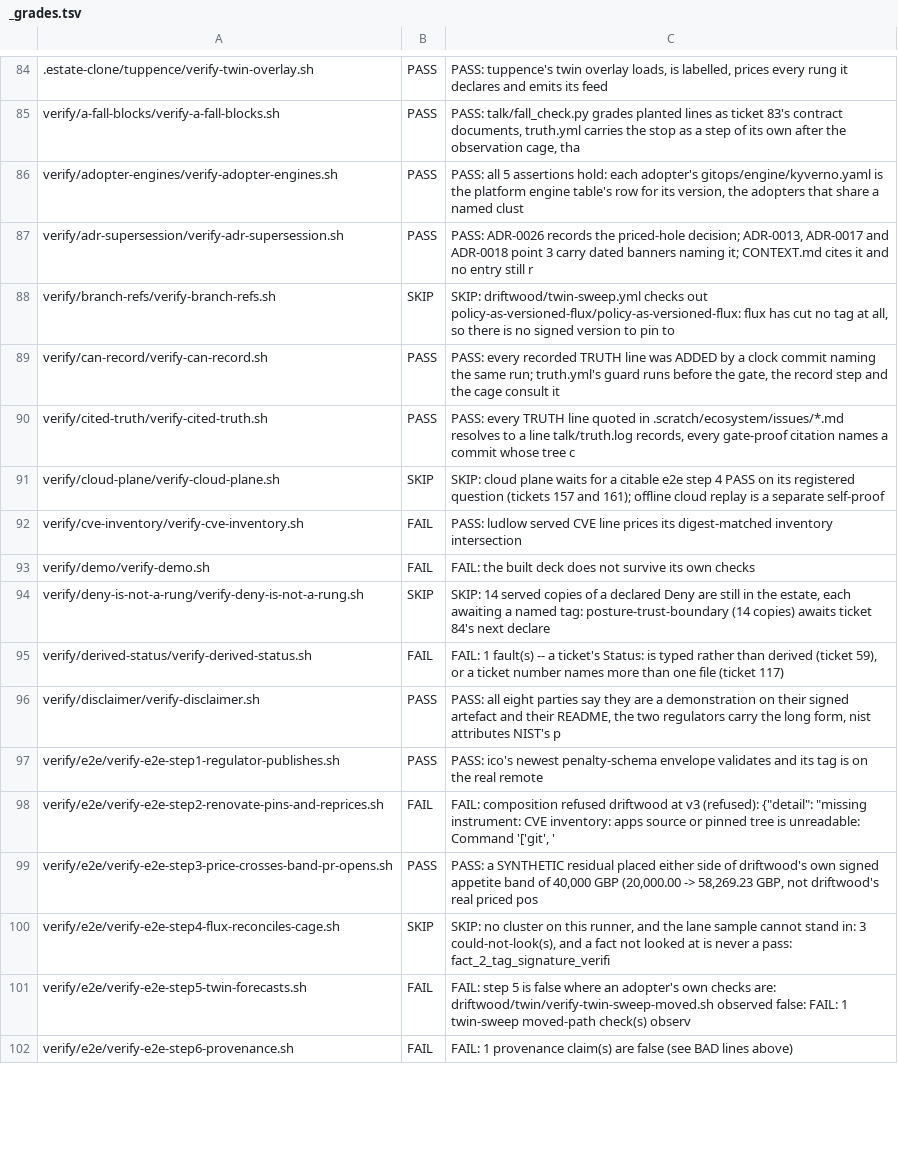
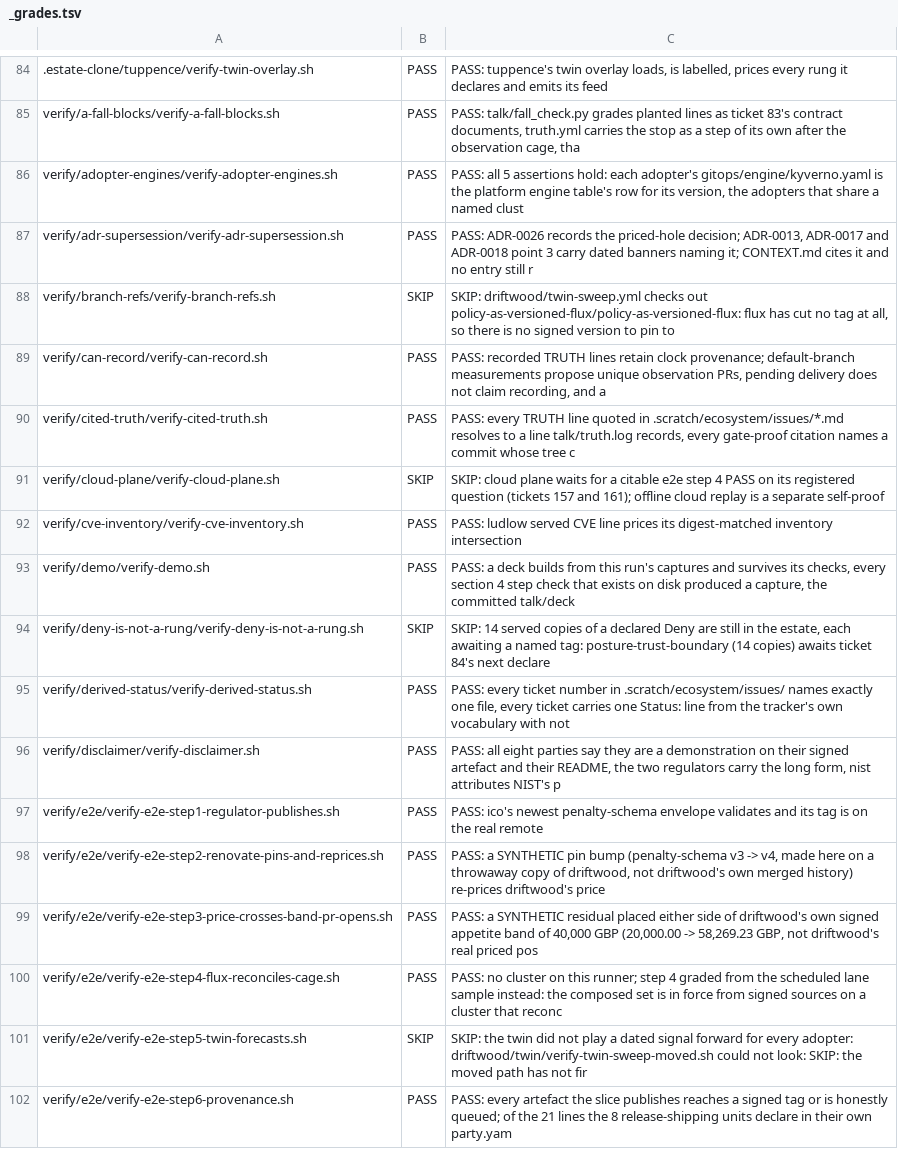
Before and after one commit to policy-as-versioned-flux/policy-as-versioned-flux, a TSV file: talk/captures/_grades.tsv, drawn as a sheet; only a part is shown, gaps mark what is left out; the diff covers the shown part only.

Commit message:
truth: record run 388 [skip ci]

```diff
--- a/talk/captures/_grades.tsv
+++ b/talk/captures/_grades.tsv
@@ -88,15 +88,15 @@ verify/adr-supersession/verify-adr-supersession.sh	PASS	PASS: ADR-0026 records t
 verify/branch-refs/verify-branch-refs.sh	SKIP	SKIP: driftwood/twin-sweep.yml checks out policy-as-versioned-flux/policy-as-versioned-flux: flux has cut no tag at all, so there is no signed version to pin to
-verify/can-record/verify-can-record.sh	PASS	PASS: every recorded TRUTH line was ADDED by a clock commit naming the same run; truth.yml's guard runs before the gate, the record step and the cage consult it
+verify/can-record/verify-can-record.sh	PASS	PASS: recorded TRUTH lines retain clock provenance; default-branch measurements propose unique observation PRs, pending delivery does not claim recording, and a
 verify/cited-truth/verify-cited-truth.sh	PASS	PASS: every TRUTH line quoted in .scratch/ecosystem/issues/*.md resolves to a line talk/truth.log records, every gate-proof citation names a commit whose tree c
 verify/cloud-plane/verify-cloud-plane.sh	SKIP	SKIP: cloud plane waits for a citable e2e step 4 PASS on its registered question (tickets 157 and 161); offline cloud replay is a separate self-proof
-verify/cve-inventory/verify-cve-inventory.sh	FAIL	PASS: ludlow served CVE line prices its digest-matched inventory intersection
-verify/demo/verify-demo.sh	FAIL	FAIL: the built deck does not survive its own checks
+verify/cve-inventory/verify-cve-inventory.sh	PASS	PASS: ludlow served CVE line prices its digest-matched inventory intersection
+verify/demo/verify-demo.sh	PASS	PASS: a deck builds from this run's captures and survives its checks, every section 4 step check that exists on disk produced a capture, the committed talk/deck
 verify/deny-is-not-a-rung/verify-deny-is-not-a-rung.sh	SKIP	SKIP: 14 served copies of a declared Deny are still in the estate, each awaiting a named tag: posture-trust-boundary (14 copies) awaits ticket 84's next declare
-verify/derived-status/verify-derived-status.sh	FAIL	FAIL: 1 fault(s) -- a ticket's Status: is typed rather than derived (ticket 59), or a ticket number names more than one file (ticket 117)
+verify/derived-status/verify-derived-status.sh	PASS	PASS: every ticket number in .scratch/ecosystem/issues/ names exactly one file, every ticket carries one Status: line from the tracker's own vocabulary with not
 verify/disclaimer/verify-disclaimer.sh	PASS	PASS: all eight parties say they are a demonstration on their signed artefact and their README, the two regulators carry the long form, nist attributes NIST's p
 verify/e2e/verify-e2e-step1-regulator-publishes.sh	PASS	PASS: ico's newest penalty-schema envelope validates and its tag is on the real remote
-verify/e2e/verify-e2e-step2-renovate-pins-and-reprices.sh	FAIL	FAIL: composition refused driftwood at v3 (refused): {"detail": "missing instrument: CVE inventory: apps source or pinned tree is unreadable: Command '['git', '
+verify/e2e/verify-e2e-step2-renovate-pins-and-reprices.sh	PASS	PASS: a SYNTHETIC pin bump (penalty-schema v3 -> v4, made here on a throwaway copy of driftwood, not driftwood's own merged history) re-prices driftwood's price
 verify/e2e/verify-e2e-step3-price-crosses-band-pr-opens.sh	PASS	PASS: a SYNTHETIC residual placed either side of driftwood's own signed appetite band of 40,000 GBP (20,000.00 -> 58,269.23 GBP, not driftwood's real priced pos
-verify/e2e/verify-e2e-step4-flux-reconciles-cage.sh	SKIP	SKIP: no cluster on this runner, and the lane sample cannot stand in: 3 could-not-look(s), and a fact not looked at is never a pass: fact_2_tag_signature_verifi
-verify/e2e/verify-e2e-step5-twin-forecasts.sh	FAIL	FAIL: step 5 is false where an adopter's own checks are: driftwood/twin/verify-twin-sweep-moved.sh observed false: FAIL: 1 twin-sweep moved-path check(s) observ
-verify/e2e/verify-e2e-step6-provenance.sh	FAIL	FAIL: 1 provenance claim(s) are false (see BAD lines above)
+verify/e2e/verify-e2e-step4-flux-reconciles-cage.sh	PASS	PASS: no cluster on this runner; step 4 graded from the scheduled lane sample instead: the composed set is in force from signed sources on a cluster that reconc
+verify/e2e/verify-e2e-step5-twin-forecasts.sh	SKIP	SKIP: the twin did not play a dated signal forward for every adopter: driftwood/twin/verify-twin-sweep-moved.sh could not look: SKIP: the moved path has not fir
+verify/e2e/verify-e2e-step6-provenance.sh	PASS	PASS: every artefact the slice publishes reaches a signed tag or is honestly queued; of the 21 lines the 8 release-shipping units declare in their own party.yam
```
Also changed, not shown: 46 edited cells elsewhere in this file, 56 other files.
